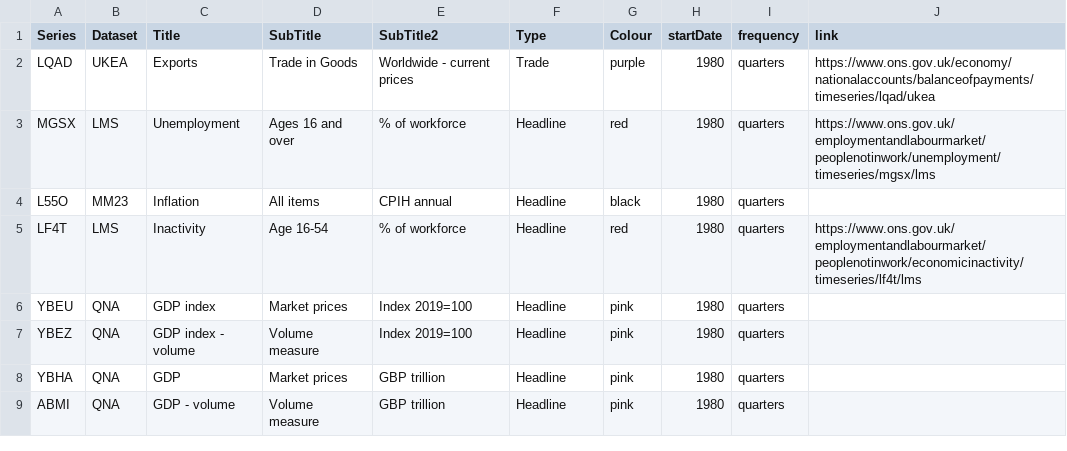
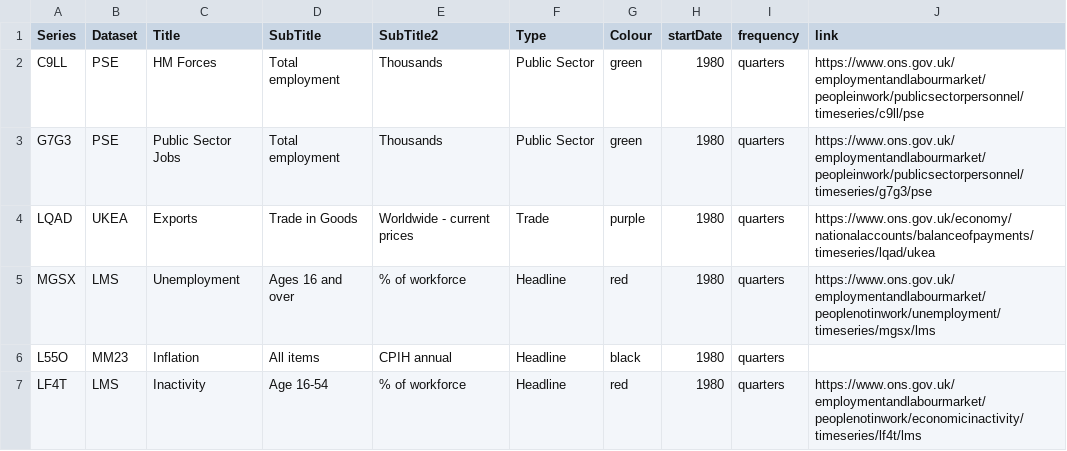
Before and after one commit to RDeconomist/RDeconomist.github.io, a CSV file: data/onsSeries.csv, drawn as a sheet; only a part is shown; the shorter side is filled out with more unchanged rows; the diff names each change by its address in the sheet, - before the commit and + after, or states it on an @@ line.

Commit message:
Update onsSeries.csv

```diff
--- a/data/onsSeries.csv
+++ b/data/onsSeries.csv
+row 2: C9LL | PSE | HM Forces | Total employment | Thousands | Public Sector | green | 1980 | quarters | https://www.ons.gov.uk/employmentandlabourmarket/peopleinwork/publicsectorpersonnel/timeseries/c9ll/pse
+row 3: G7G3 | PSE | Public Sector Jobs | Total employment | Thousands | Public Sector | green | 1980 | quarters | https://www.ons.gov.uk/employmentandlabourmarket/peopleinwork/publicsectorpersonnel/timeseries/g7g3/pse
```
